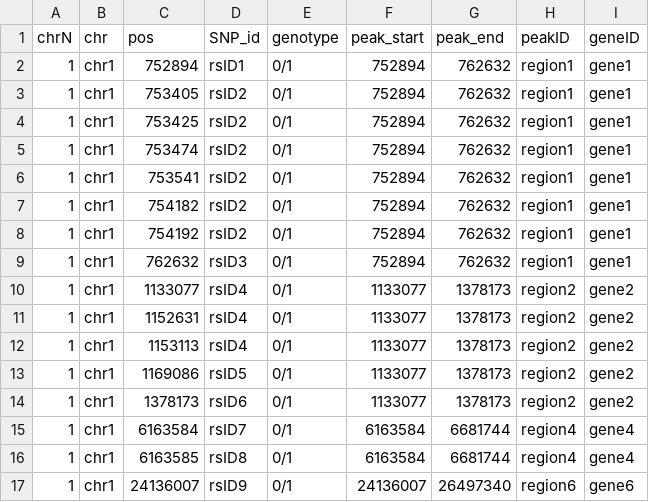
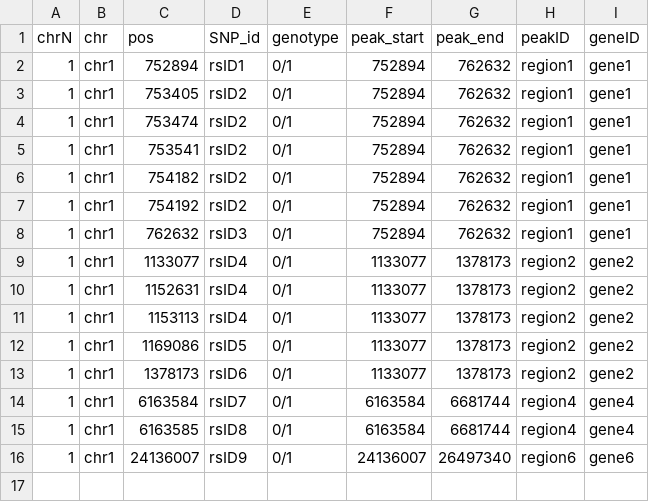
Before and after one commit to x811zou/BEASTIE, a TSV file: BEASTIE_example/ATACseq/test_hetSNP.tsv, drawn as a sheet.

```diff
--- a/BEASTIE_example/ATACseq/test_hetSNP.tsv
+++ b/BEASTIE_example/ATACseq/test_hetSNP.tsv
@@ -3,3 +3,2 @@ chrN	chr	pos	SNP_id	genotype	peak_start	peak_end	peakID	geneID
 1	chr1	753405	rsID2	0/1	752894	762632	region1	gene1
-1	chr1	753425	rsID2	0/1	752894	762632	region1	gene1
 1	chr1	753474	rsID2	0/1	752894	762632	region1	gene1
```
Also changed, not shown: BEASTIE_example/ATACseq/beastie/filterGenotypingError/tmp/TEMP.test_hetSNP_intersected_filtered.tsv, BEASTIE_example/ATACseq/beastie/runModel_phased_even50_atacseq/chr1-1_alignBiasp0.05_s0.7_a0.05_sinCov1_totCov1_W1000K1000/tmp/test_hetSNP_filtered.nophasing.tsv, 4 other files.
